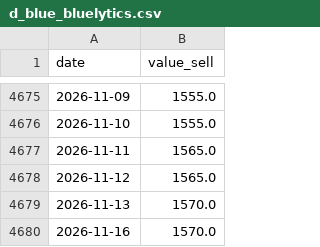
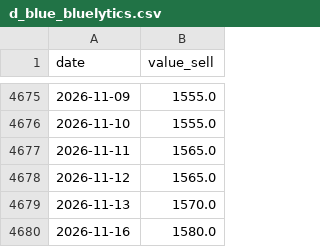
Before and after one commit to nicosauriorex/primerolosdatos, a CSV file: datos/cache/d_blue_bluelytics.csv, drawn as a sheet; only a part is shown, gaps mark what is left out.

```diff
--- a/datos/cache/d_blue_bluelytics.csv
+++ b/datos/cache/d_blue_bluelytics.csv
@@ -4679,2 +4679,2 @@ date,value_sell
 2026-11-13,1570.0
-2026-11-16,1570.0
+2026-11-16,1580.0
```
Also changed, not shown: datos/cache/d_blue_ambito.csv, datos/cache/d_soja_chicago.csv, 15 other files.
